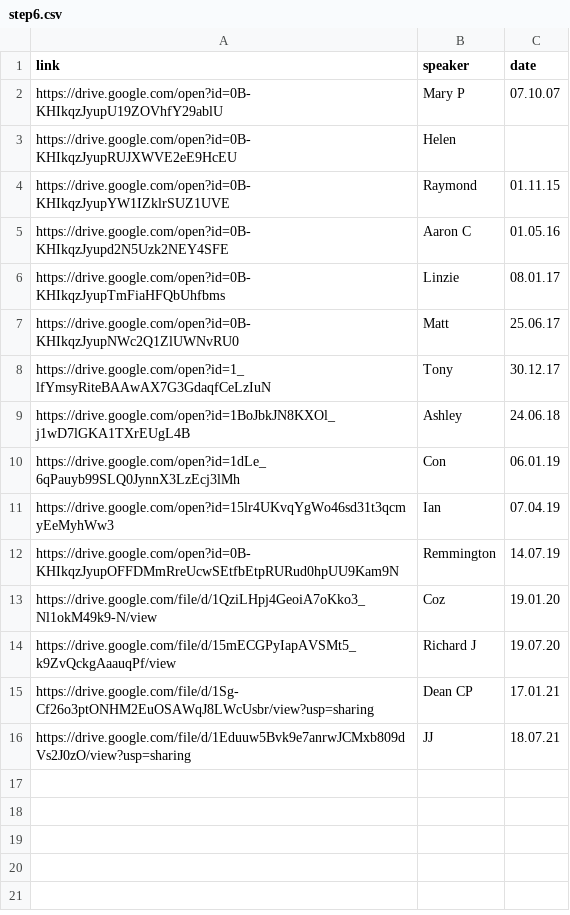
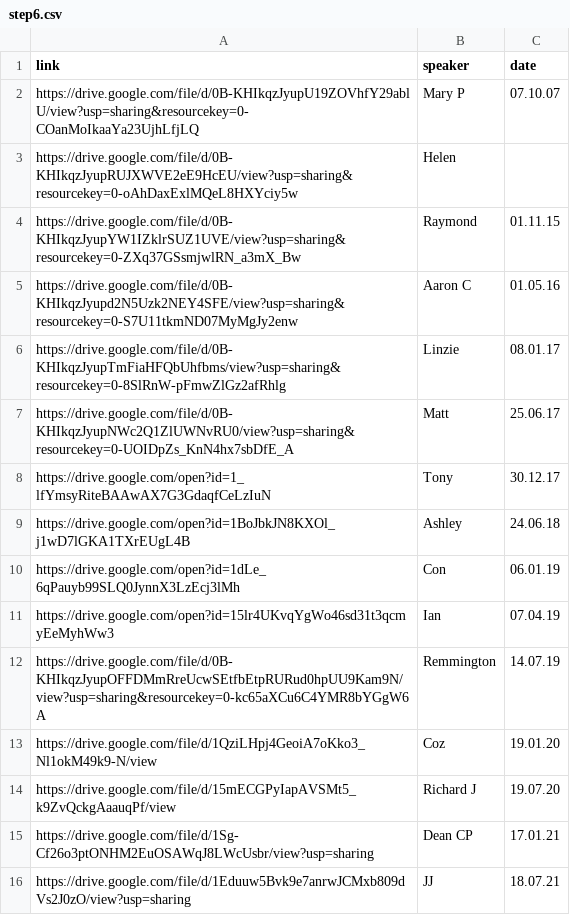
Before and after one commit to naeuston/naeuston.github.io, a CSV file: _data/shares/step6.csv, drawn as a sheet.

Commit message:
Update step6.csv
Updated links for:
Raymond - 01.11.15
Matt - 25.06.17
Aaron C - 01.05.16
Remington (incomplete) - 14.07.19
Helen
Mary P - 07.10.07
Linzie - 08.01.17

```diff
--- a/_data/shares/step6.csv
+++ b/_data/shares/step6.csv
@@ -1,8 +1,8 @@
 link,speaker,date
-https://drive.google.com/open?id=0B-KHIkqzJyupU19ZOVhfY29ablU,Mary P,07.10.07
-https://drive.google.com/open?id=0B-KHIkqzJyupRUJXWVE2eE9HcEU,Helen,
-https://drive.google.com/open?id=0B-KHIkqzJyupYW1IZklrSUZ1UVE,Raymond,01.11.15
-https://drive.google.com/open?id=0B-KHIkqzJyupd2N5Uzk2NEY4SFE,Aaron C,01.05.16
-https://drive.google.com/open?id=0B-KHIkqzJyupTmFiaHFQbUhfbms,Linzie,08.01.17
-https://drive.google.com/open?id=0B-KHIkqzJyupNWc2Q1ZlUWNvRU0,Matt,25.06.17
+https://drive.google.com/file/d/0B-KHIkqzJyupU19ZOVhfY29ablU/view?usp=sharing&resourcekey=0-COanMoIkaaYa23UjhLfjLQ,Mary P,07.10.07
+https://drive.google.com/file/d/0B-KHIkqzJyupRUJXWVE2eE9HcEU/view?usp=sharing&resourcekey=0-oAhDaxExlMQeL8HXYciy5w,Helen,
+https://drive.google.com/file/d/0B-KHIkqzJyupYW1IZklrSUZ1UVE/view?usp=sharing&resourcekey=0-ZXq37GSsmjwlRN_a3mX_Bw,Raymond,01.11.15
+https://drive.google.com/file/d/0B-KHIkqzJyupd2N5Uzk2NEY4SFE/view?usp=sharing&resourcekey=0-S7U11tkmND07MyMgJy2enw,Aaron C,01.05.16
+https://drive.google.com/file/d/0B-KHIkqzJyupTmFiaHFQbUhfbms/view?usp=sharing&resourcekey=0-8SlRnW-pFmwZlGz2afRhlg,Linzie,08.01.17
+https://drive.google.com/file/d/0B-KHIkqzJyupNWc2Q1ZlUWNvRU0/view?usp=sharing&resourcekey=0-UOIDpZs_KnN4hx7sbDfE_A,Matt,25.06.17
 https://drive.google.com/open?id=1_lfYmsyRiteBAAwAX7G3GdaqfCeLzIuN,Tony,30.12.17
@@ -11,3 +11,3 @@ https://drive.google.com/open?id=1dLe_6qPauyb99SLQ0JynnX3LzEcj3lMh,Con,06.01.19
 https://drive.google.com/open?id=15lr4UKvqYgWo46sd31t3qcmyEeMyhWw3,Ian,07.04.19
-https://drive.google.com/open?id=0B-KHIkqzJyupOFFDMmRreUcwSEtfbEtpRURud0hpUU9Kam9N,Remmington,14.07.19
+https://drive.google.com/file/d/0B-KHIkqzJyupOFFDMmRreUcwSEtfbEtpRURud0hpUU9Kam9N/view?usp=sharing&resourcekey=0-kc65aXCu6C4YMR8bYGgW6A,Remmington,14.07.19
 https://drive.google.com/file/d/1QziLHpj4GeoiA7oKko3_Nl1okM49k9-N/view,Coz,19.01.20
```
